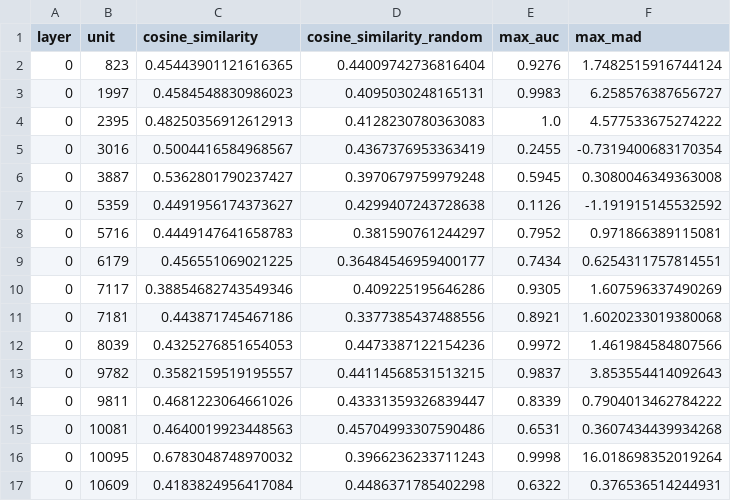
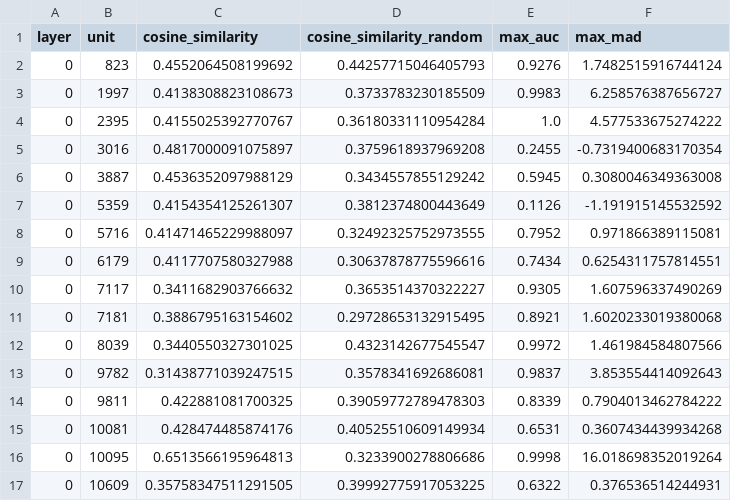
Before and after one commit to eduardhubner/BA-prism, a CSV file: results/meta-evaluation_cosine-similarity_target-Llama-3.1-8B-Instruct_textgen-gemini-1-5-pro_mean_evalgen-gemini-1-5-pro_cosmopedia_1000.csv, drawn as a sheet; only a part is shown; the diff covers the shown part only.

```diff
--- a/results/meta-evaluation_cosine-similarity_target-Llama-3.1-8B-Instruct_textgen-gemini-1-5-pro_mean_evalgen-gemini-1-5-pro_cosmopedia_1000.csv
+++ b/results/meta-evaluation_cosine-similarity_target-Llama-3.1-8B-Instruct_textgen-gemini-1-5-pro_mean_evalgen-gemini-1-5-pro_cosmopedia_1000.csv
@@ -1,17 +1,17 @@
 layer,unit,cosine_similarity,cosine_similarity_random,max_auc,max_mad
-0,823,0.45443901121616365,0.44009742736816404,0.9276,1.7482515916744124
-0,1997,0.4584548830986023,0.4095030248165131,0.9983,6.258576387656727
-0,2395,0.48250356912612913,0.4128230780363083,1.0,4.577533675274222
-0,3016,0.5004416584968567,0.4367376953363419,0.2455,-0.7319400683170354
-0,3887,0.5362801790237427,0.3970679759979248,0.5945,0.3080046349363008
-0,5359,0.4491956174373627,0.4299407243728638,0.1126,-1.191915145532592
-0,5716,0.4449147641658783,0.381590761244297,0.7952,0.971866389115081
-0,6179,0.456551069021225,0.36484546959400177,0.7434,0.6254311757814551
-0,7117,0.38854682743549346,0.409225195646286,0.9305,1.607596337490269
-0,7181,0.443871745467186,0.3377385437488556,0.8921,1.6020233019380068
-0,8039,0.4325276851654053,0.4473387122154236,0.9972,1.461984584807566
-0,9782,0.3582159519195557,0.44114568531513215,0.9837,3.853554414092643
-0,9811,0.4681223064661026,0.43331359326839447,0.8339,0.7904013462784222
-0,10081,0.4640019923448563,0.45704993307590486,0.6531,0.3607434439934268
-0,10095,0.6783048748970032,0.3966236233711243,0.9998,16.018698352019264
-0,10609,0.4183824956417084,0.4486371785402298,0.6322,0.376536514244931
+0,823,0.4552064508199692,0.44257715046405793,0.9276,1.7482515916744124
+0,1997,0.4138308823108673,0.3733783230185509,0.9983,6.258576387656727
+0,2395,0.4155025392770767,0.36180331110954284,1.0,4.577533675274222
+0,3016,0.4817000091075897,0.3759618937969208,0.2455,-0.7319400683170354
+0,3887,0.4536352097988129,0.3434557855129242,0.5945,0.3080046349363008
+0,5359,0.4154354125261307,0.3812374800443649,0.1126,-1.191915145532592
+0,5716,0.41471465229988097,0.32492325752973555,0.7952,0.971866389115081
+0,6179,0.4117707580327988,0.30637878775596616,0.7434,0.6254311757814551
+0,7117,0.3411682903766632,0.3653514370322227,0.9305,1.607596337490269
+0,7181,0.3886795163154602,0.29728653132915495,0.8921,1.6020233019380068
+0,8039,0.3440550327301025,0.4323142677545547,0.9972,1.461984584807566
+0,9782,0.31438771039247515,0.3578341692686081,0.9837,3.853554414092643
+0,9811,0.422881081700325,0.39059772789478303,0.8339,0.7904013462784222
+0,10081,0.428474485874176,0.40525510609149934,0.6531,0.3607434439934268
+0,10095,0.6513566195964813,0.3233900278806686,0.9998,16.018698352019264
+0,10609,0.35758347511291505,0.39992775917053225,0.6322,0.376536514244931
```
Also changed, not shown: 88 edited cells elsewhere in this file, results/meta-evaluation_cosine-similarity_target-gemma-scope-2b_textgen-gemini-1-5-pro_mean_evalgen-gemini-1-5-pro_cosmopedia_1000.csv, results/meta-evaluation_cosine-similarity_target-gpt2-small-sae_textgen-gemini-1-5-pro_mean_evalgen-gemini-1-5-pro_cosmopedia_1000.csv, 14 other files.
